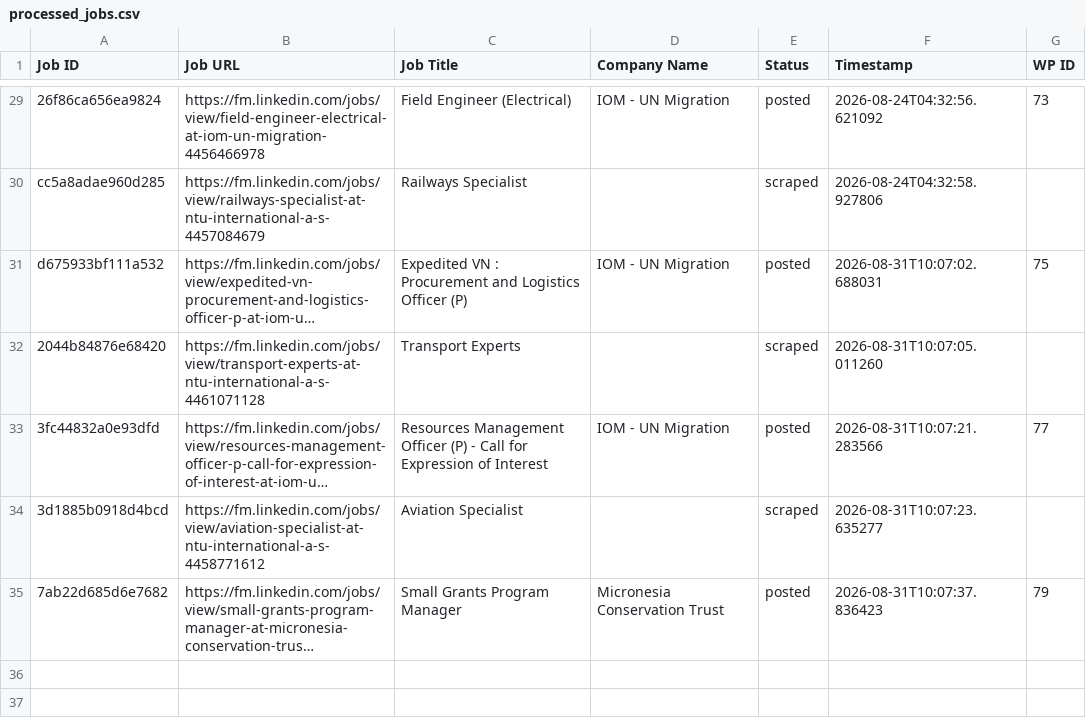
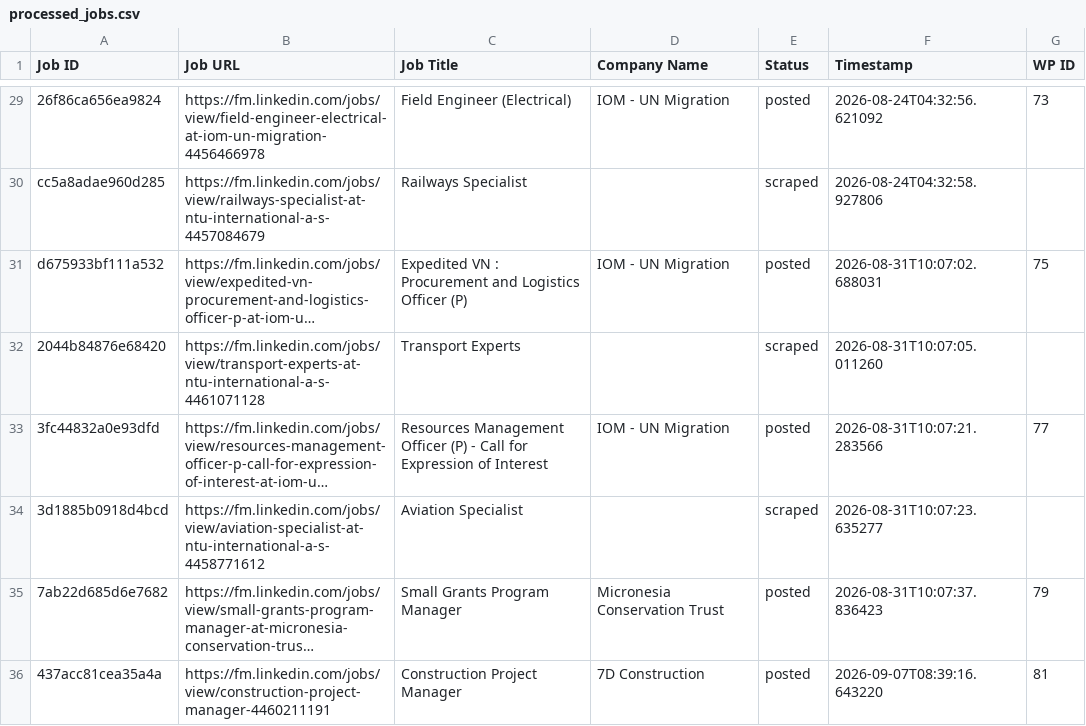
Before and after one commit to mimusdesign/fm, a CSV file: processed_jobs.csv, drawn as a sheet; only a part is shown, gaps mark what is left out; long unchanged cells end in …; the diff names each change by its address in the sheet, - before the commit and + after, or states it on an @@ line.

```diff
--- a/processed_jobs.csv
+++ b/processed_jobs.csv
+row 36: 437acc81cea35a4a | https://fm.linkedin.com/jobs/view/construction-project-manager-4460211191 | Construction Project Manager | 7D Construction | posted | 2026-09-07T08:39:16.643220 | 81
```
